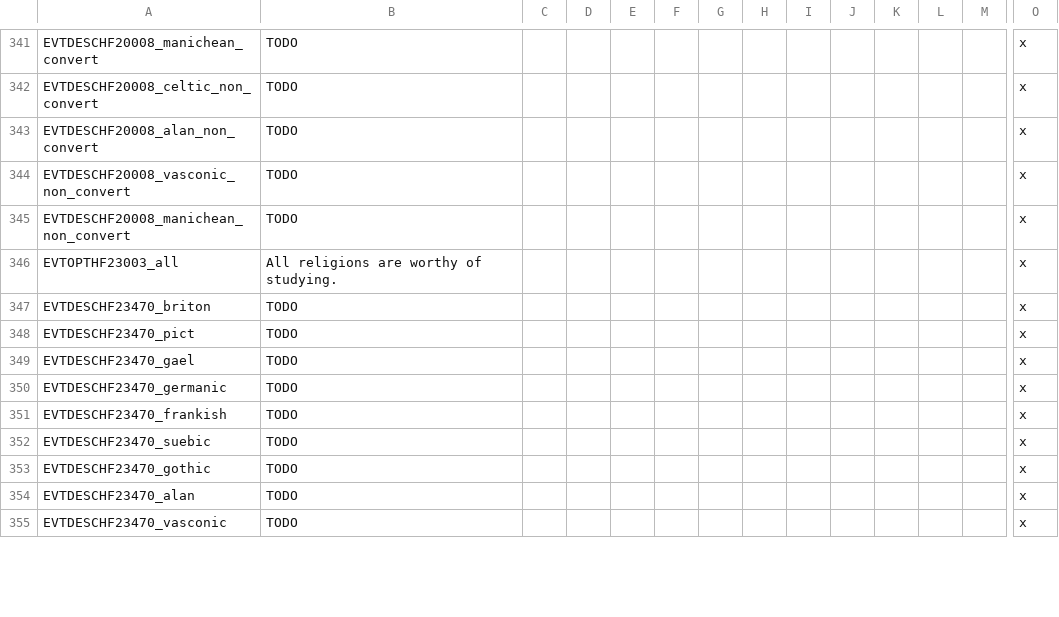
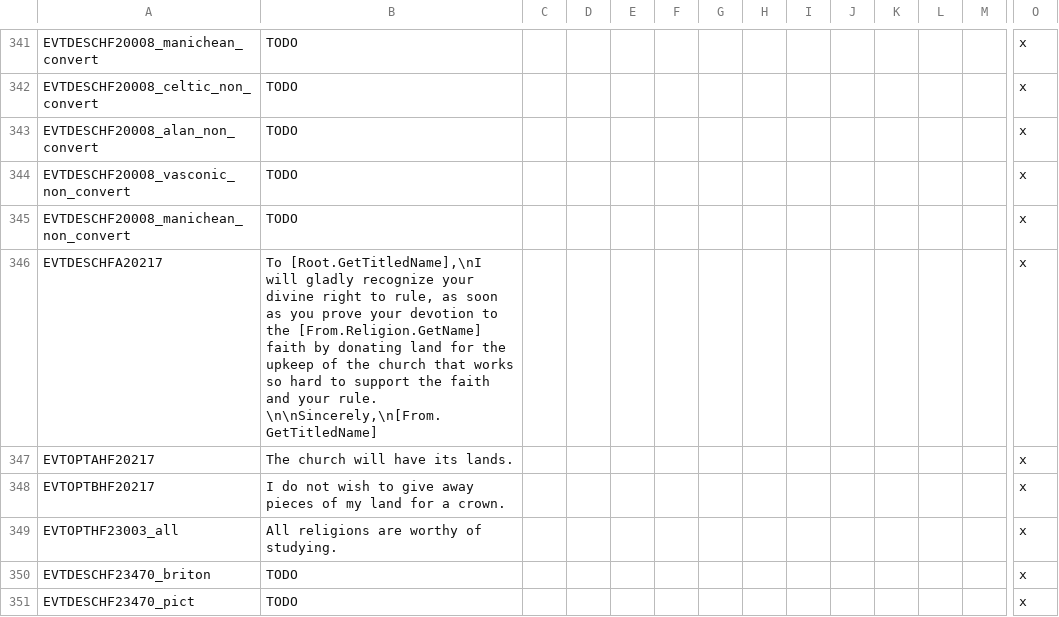
Before and after one commit to DC123456789/Britannia---The-Winter-King, a CSV file: Britannia/localisation/00 Events - Various.csv, drawn as a sheet; only a part is shown, gaps mark what is left out; the shorter side is filled out with more unchanged rows; rows hold the shown columns only; the diff names each change by its address in the sheet, - before the commit and + after, or states it on an @@ line.

Commit message:
- Coronations and associated mechanics enabled for all Christians with Majesty tech at least 5 - Your religious head may now ask you to donate one of your counties to a theocratic vassal as their coronation demand

```diff
--- a/Britannia/localisation/00 Events - Various.csv
+++ b/Britannia/localisation/00 Events - Various.csv
+row 346: EVTDESCHFA20217 | To [Root.GetTitledName],\nI will gladly recognize your divine right to rule, as soon as you prove your devotion to the [From.Religion.GetName] faith by donating land for the upkeep of the church that works so hard to support the faith and your rule. \n\nSincerely,\n[From.GetTitledName] |  |  |  |  |  |  |  |  |  |  |  | x
+row 347: EVTOPTAHF20217 | The church will have its lands. |  |  |  |  |  |  |  |  |  |  |  | x
+row 348: EVTOPTBHF20217 | I do not wish to give away pieces of my land for a crown. |  |  |  |  |  |  |  |  |  |  |  | x
```
Also changed, not shown: 8 other files.
